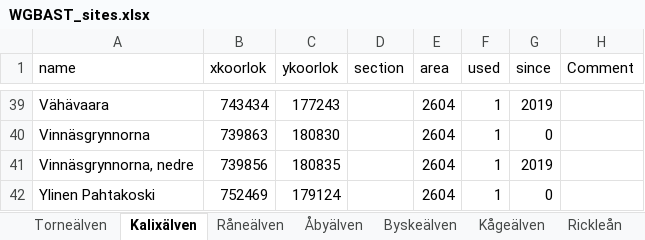
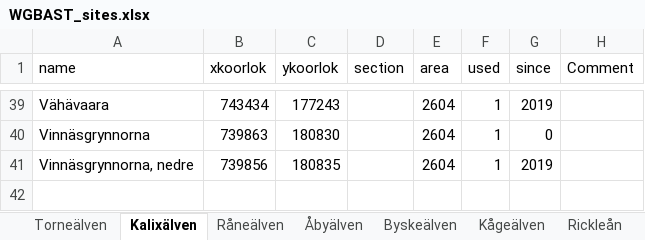
Before and after one commit to SLU-Aqua-salmonids/DCF, an Excel workbook: data-raw/WGBAST_sites.xlsx, sheet Kalixälven, drawn as a sheet; only a part is shown, gaps mark what is left out; values as stored, in another font and other column widths than the file's, no borders; charts and pictures not drawn; the diff names each change by its address in the sheet, - before the commit and + after, or states it on an @@ line.

Commit message:
Remove Ylinen Pahtakoski from Kalixälven, it is located in Lainoälven (Torne)

```diff
--- a/data-raw/WGBAST_sites.xlsx (sheet Kalixälven)
+++ b/data-raw/WGBAST_sites.xlsx (sheet Kalixälven)
-row 42: Ylinen Pahtakoski | 752469 | 179124 |  | 2604 | 1 | 0
```
Also changed, not shown: charts or pictures, 1 other file.
